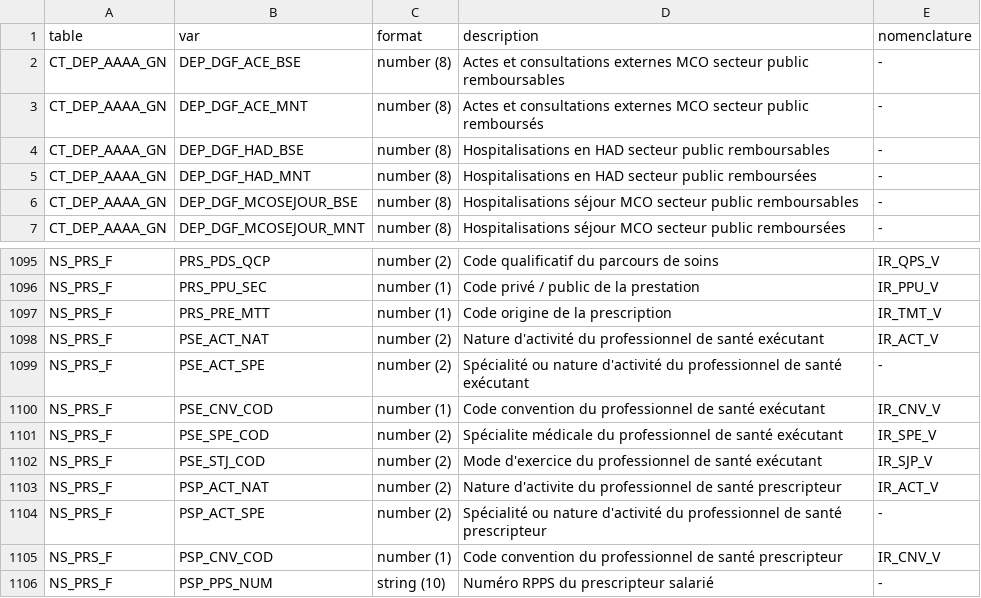
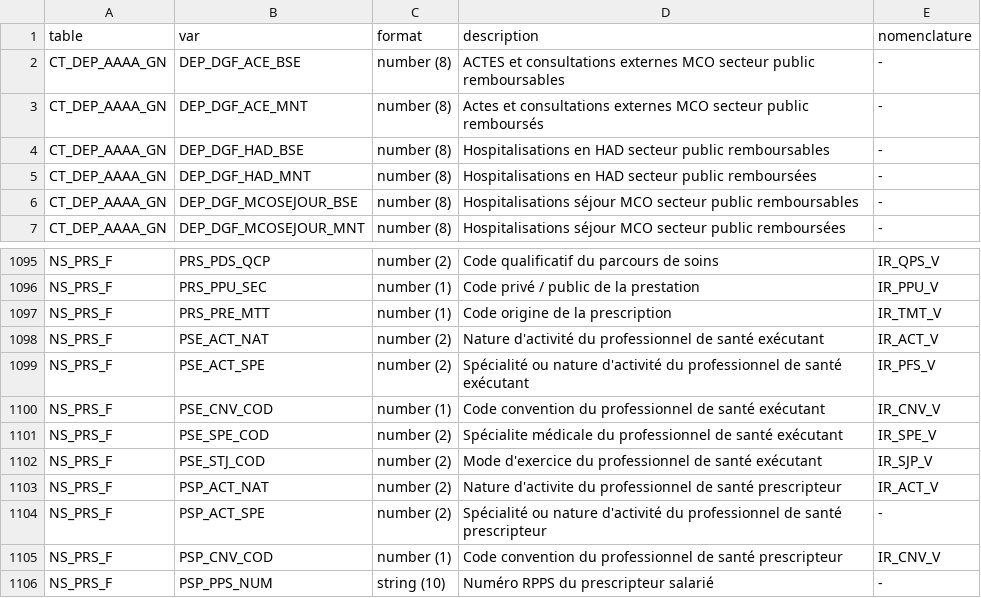
Before and after one commit to indsante/dico-snds, a CSV file: app/app_data/snds_vars.csv, drawn as a sheet; only a part is shown, gaps mark what is left out.

```diff
--- a/app/app_data/snds_vars.csv
+++ b/app/app_data/snds_vars.csv
@@ -1,3 +1,3 @@
 table,var,format,description,nomenclature
-CT_DEP_AAAA_GN,DEP_DGF_ACE_BSE,number (8),Actes et consultations externes MCO secteur public remboursables,-
+CT_DEP_AAAA_GN,DEP_DGF_ACE_BSE,number (8),ACTES et consultations externes MCO secteur public remboursables,-
 CT_DEP_AAAA_GN,DEP_DGF_ACE_MNT,number (8),Actes et consultations externes MCO secteur public remboursés,-
@@ -1098,3 +1098,3 @@ NS_PRS_F,PRS_PRE_MTT,number (1),Code origine de la prescription,IR_TMT_V
 NS_PRS_F,PSE_ACT_NAT,number (2),Nature d'activité du professionnel de santé exécutant,IR_ACT_V
-NS_PRS_F,PSE_ACT_SPE,number (2),Spécialité ou nature d'activité du professionnel de santé exécutant,-
+NS_PRS_F,PSE_ACT_SPE,number (2),Spécialité ou nature d'activité du professionnel de santé exécutant,IR_PFS_V
 NS_PRS_F,PSE_CNV_COD,number (1),Code convention du professionnel de santé exécutant,IR_CNV_V
```
Also changed, not shown: app/app_data/snds_links.csv, app/app_data/snds_nodes.csv.
